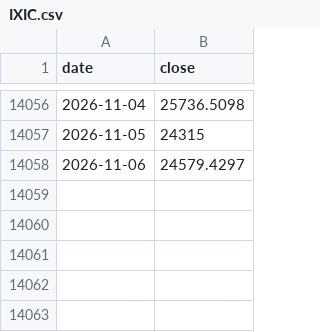
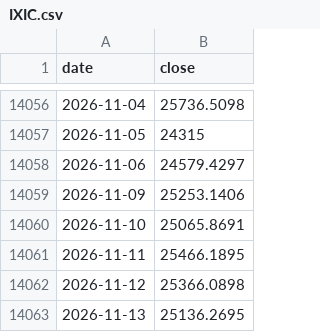
Before and after one commit to natalivm/Futures_Trading, a CSV file: cycles/data/IXIC.csv, drawn as a sheet; only a part is shown, gaps mark what is left out; the diff names each change by its address in the sheet, - before the commit and + after, or states it on an @@ line.

```diff
--- a/cycles/data/IXIC.csv
+++ b/cycles/data/IXIC.csv
+row 14059: 2026-11-09 | 25253.1406
+row 14060: 2026-11-10 | 25065.8691
+row 14061: 2026-11-11 | 25466.1895
+row 14062: 2026-11-12 | 25366.0898
+row 14063: 2026-11-13 | 25136.2695
```
Also changed, not shown: cycles/data/DJI.csv, cycles/data/ES_F_hourly.csv, 49 other files.
